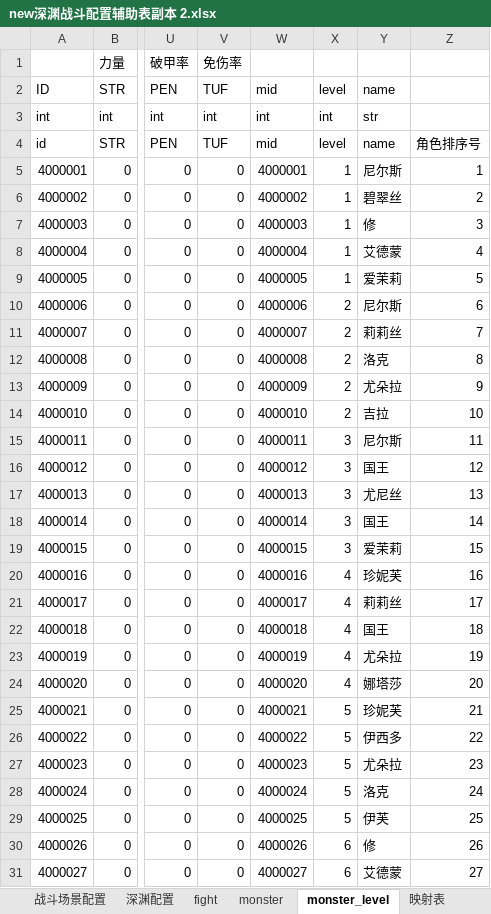
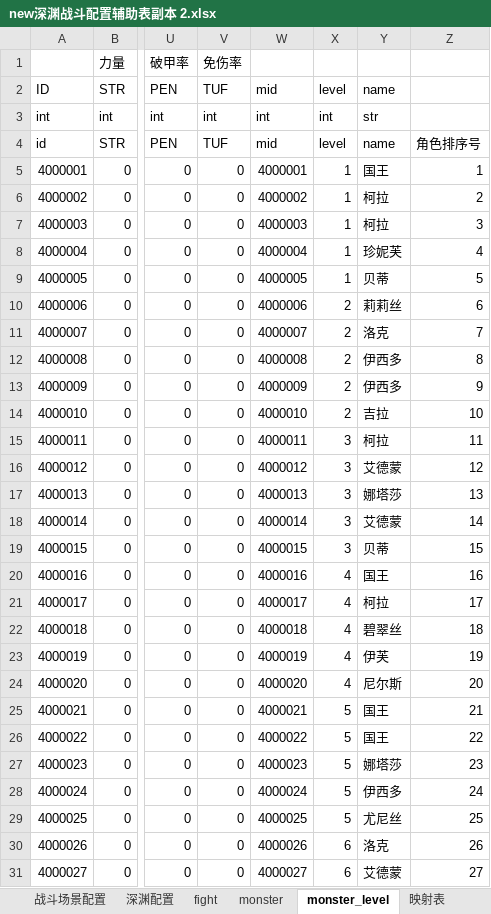
Before and after one commit to zhr277706781/XHCY, an Excel workbook: 辅助总表/战斗配置辅助表/new深渊战斗配置辅助表副本 2.xlsx, sheet monster_level, drawn as a sheet; only a part is shown, gaps mark what is left out; values as stored, in another font and other column widths than the file's, no borders; the diff covers the shown part only; the diff names each change by its address in the sheet, - before the commit and + after, or states it on an @@ line.

```diff
--- a/辅助总表/战斗配置辅助表/new深渊战斗配置辅助表副本 2.xlsx (sheet monster_level)
+++ b/辅助总表/战斗配置辅助表/new深渊战斗配置辅助表副本 2.xlsx (sheet monster_level)
-Y5: 尼尔斯
+Y5: 国王
-Y6: 碧翠丝
+Y6: 柯拉
-Y7: 修
+Y7: 柯拉
-Y8: 艾德蒙
+Y8: 珍妮芙
-Y9: 爱茉莉
+Y9: 贝蒂
-Y10: 尼尔斯
+Y10: 莉莉丝
-Y11: 莉莉丝
+Y11: 洛克
-Y12: 洛克
+Y12: 伊西多
-Y13: 尤朵拉
+Y13: 伊西多
-Y15: 尼尔斯
+Y15: 柯拉
-Y16: 国王
+Y16: 艾德蒙
-Y17: 尤尼丝
+Y17: 娜塔莎
-Y18: 国王
+Y18: 艾德蒙
-Y19: 爱茉莉
+Y19: 贝蒂
-Y20: 珍妮芙
+Y20: 国王
-Y21: 莉莉丝
+Y21: 柯拉
-Y22: 国王
+Y22: 碧翠丝
-Y23: 尤朵拉
+Y23: 伊芙
-Y24: 娜塔莎
+Y24: 尼尔斯
-Y25: 珍妮芙
+Y25: 国王
-Y26: 伊西多
+Y26: 国王
-Y27: 尤朵拉
+Y27: 娜塔莎
-Y28: 洛克
+Y28: 伊西多
-Y29: 伊芙
+Y29: 尤尼丝
-Y30: 修
+Y30: 洛克
```
Also changed, not shown: 457 edited cells elsewhere in this sheet, sheet monster, sheet 深渊配置, sheet 怪物属性偏向, sheet 阵型随机表, 辅助总表/奖励配置辅助表/抽卡奖励辅助表.xlsx, 辅助总表/经济消耗产出表/经济消耗表辅助.xlsx, 28 other files.
